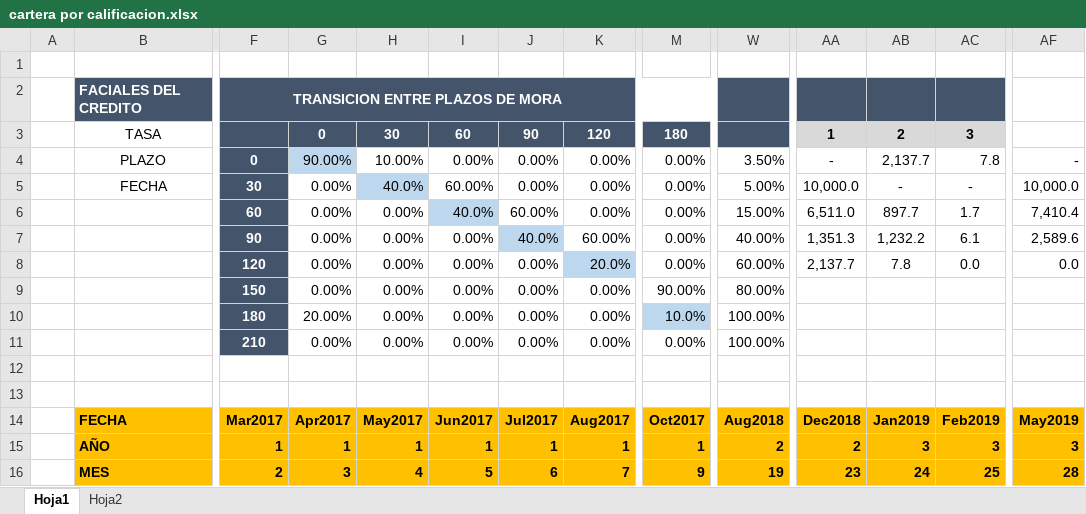
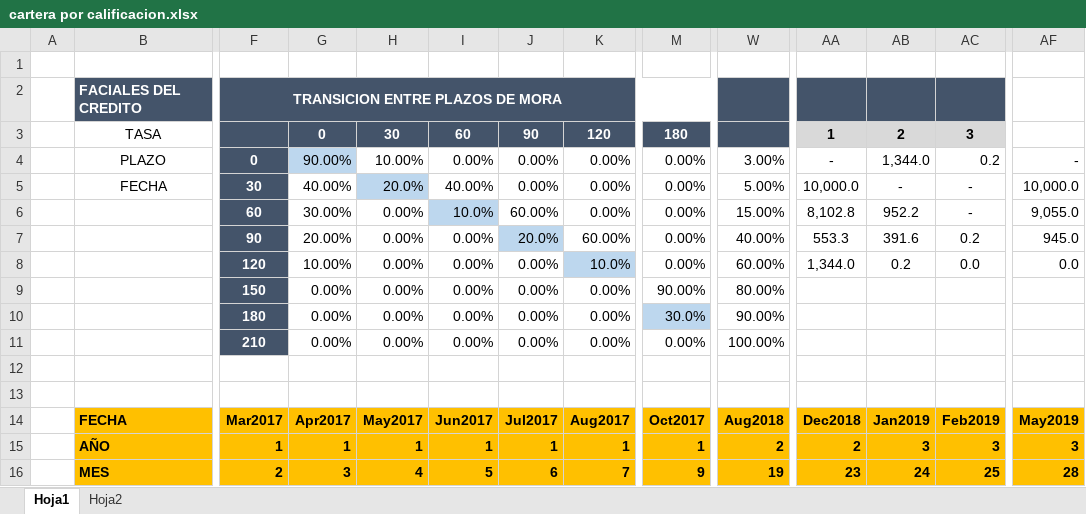
Before and after one commit to JavierGarciaD/banking, an Excel workbook: data/cartera por calificacion.xlsx, sheet Hoja1, drawn as a sheet; only a part is shown, gaps mark what is left out; values as stored, in another font and other column widths than the file's, no borders; the diff covers the shown part only; the diff names each change by its address in the sheet, - before the commit and + after, or states it on an @@ line.

```diff
--- a/data/cartera por calificacion.xlsx (sheet Hoja1)
+++ b/data/cartera por calificacion.xlsx (sheet Hoja1)
-W4: 3.50%
+W4: 3.00%
-AB4: 2,137.7
+AB4: 1,344.0
-AC4: 7.8
+AC4: 0.2
-G5: 0.00%
+G5: 40.00%
-H5: 40.0%
+H5: 20.0%
-I5: 60.00%
+I5: 40.00%
-G6: 0.00%
+G6: 30.00%
-I6: 40.0%
+I6: 10.0%
-AA6: 6,511.0
+AA6: 8,102.8
-AB6: 897.7
+AB6: 952.2
-AC6: 1.7
+AC6: -
-AF6: 7,410.4
+AF6: 9,055.0
-G7: 0.00%
+G7: 20.00%
-J7: 40.0%
+J7: 20.0%
-AA7: 1,351.3
+AA7: 553.3
-AB7: 1,232.2
+AB7: 391.6
-AC7: 6.1
+AC7: 0.2
-AF7: 2,589.6
+AF7: 945.0
-G8: 0.00%
+G8: 10.00%
-K8: 20.0%
+K8: 10.0%
-AA8: 2,137.7
+AA8: 1,344.0
-AB8: 7.8
+AB8: 0.2
-G10: 20.00%
+G10: 0.00%
-M10: 10.0%
+M10: 30.0%
-W10: 100.00%
+W10: 90.00%
```
Also changed, not shown: 8 added rows, 6 removed rows, 111 edited cells and cell formats elsewhere in this sheet, formulas that keep their value, hidden cells, data/cosecha.xlsx, 4 other files.
